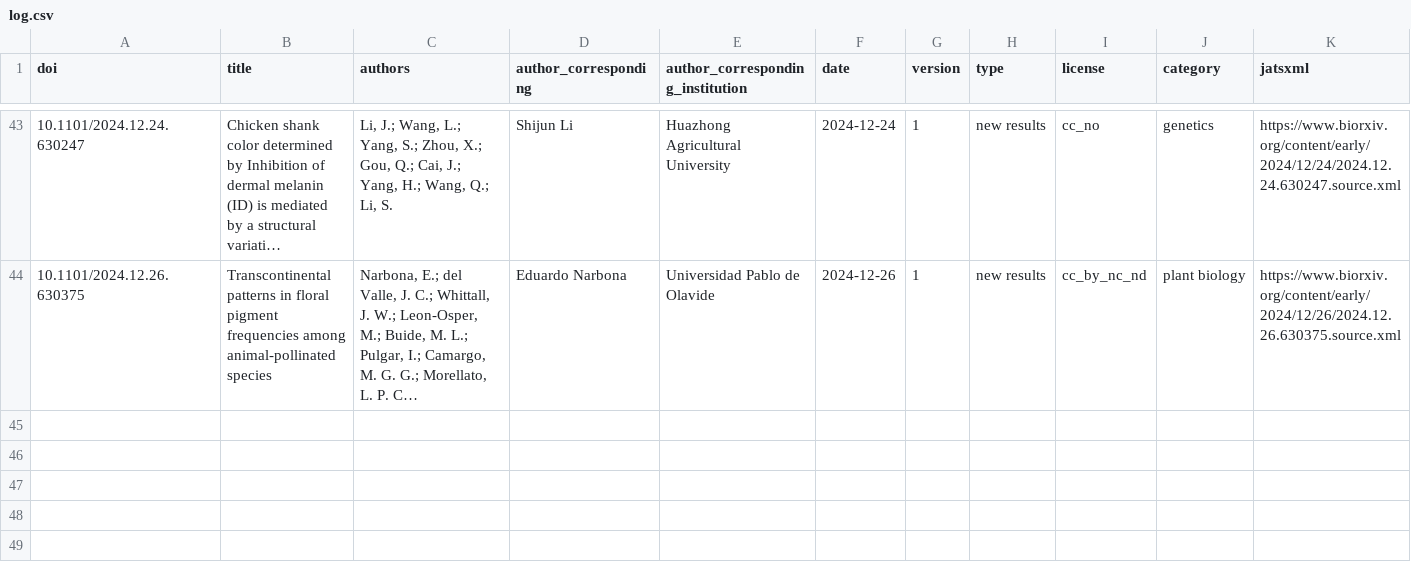
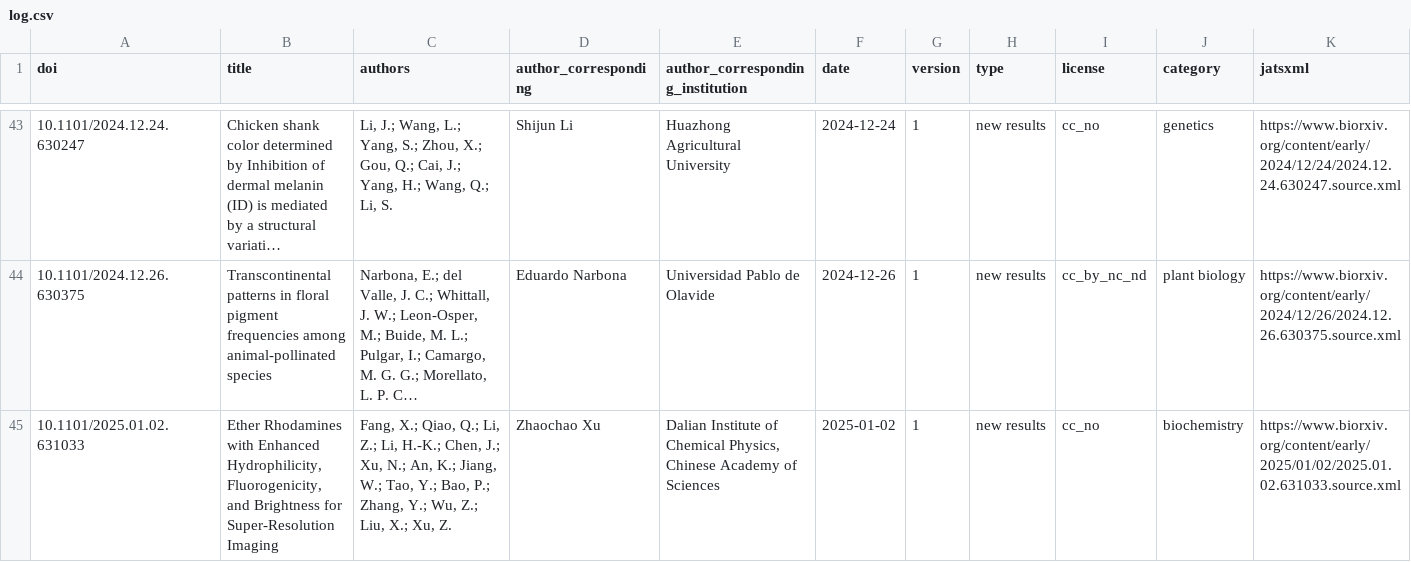
Before and after one commit to colrverse/colsci-bot, a CSV file: log.csv, drawn as a sheet; only a part is shown, gaps mark what is left out; long unchanged cells end in …; rows hold the shown columns only; the diff names each change by its address in the sheet, - before the commit and + after, or states it on an @@ line.

```diff
--- a/log.csv
+++ b/log.csv
+row 45: 10.1101/2025.01.02.631033 | Ether Rhodamines with Enhanced Hydrophilicity, Fluorogenicity, and Brightness for Super-Resolution Imaging | Fang, X.; Qiao, Q.; Li, Z.; Li, H.-K.; Chen, J.; Xu, N.; An, K.; Jiang, W.; Tao, Y.; Bao, P.; Zhang, Y.; Wu, Z.; Liu, X.; Xu, Z. | Zhaochao Xu | Dalian Institute of Chemical Physics, Chinese Academy of Sciences | 2025-01-02 | 1 | new results | cc_no | biochemistry | https://www.biorxiv.org/content/early/2025/01/02/2025.01.02.631033.source.xml
```
